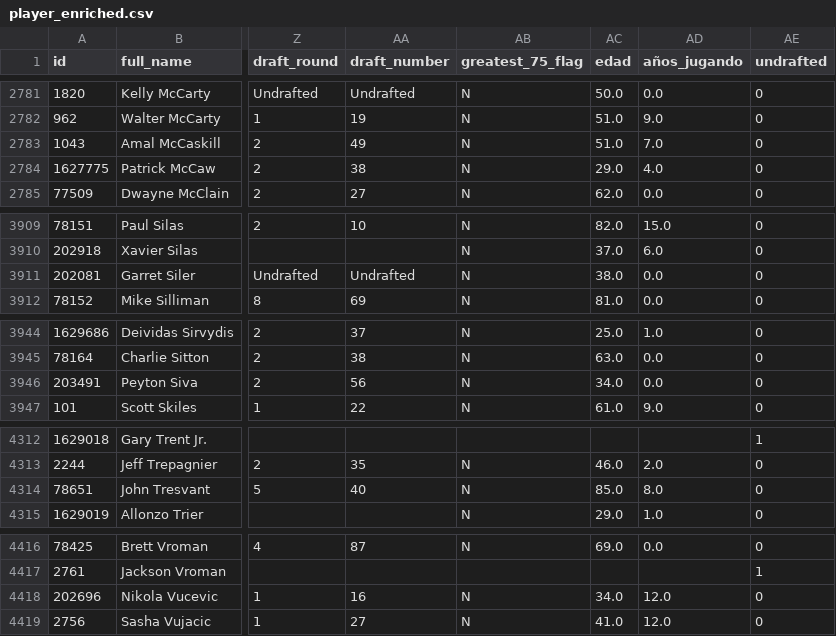
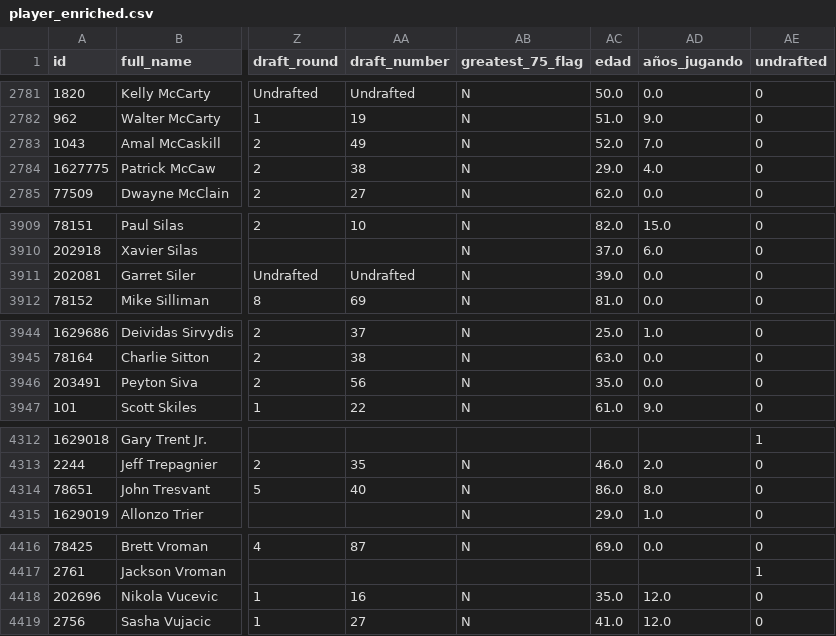
Before and after one commit to Luc4sRoca/Daft17_Group01_PF, a CSV file: data/clean/player_enriched.csv, drawn as a sheet; only a part is shown, gaps mark what is left out; the diff covers the shown part only; the diff names each change by its address in the sheet, - before the commit and + after, or states it on an @@ line.

```diff
--- a/data/clean/player_enriched.csv
+++ b/data/clean/player_enriched.csv
-AC2783 (edad): 51.0
+AC2783 (edad): 52.0
-AC3911 (edad): 38.0
+AC3911 (edad): 39.0
-AC3946 (edad): 34.0
+AC3946 (edad): 35.0
-AC4314 (edad): 85.0
+AC4314 (edad): 86.0
-AC4418 (edad): 34.0
+AC4418 (edad): 35.0
```
Also changed, not shown: 5 edited cells elsewhere in this file, 6 other files.
